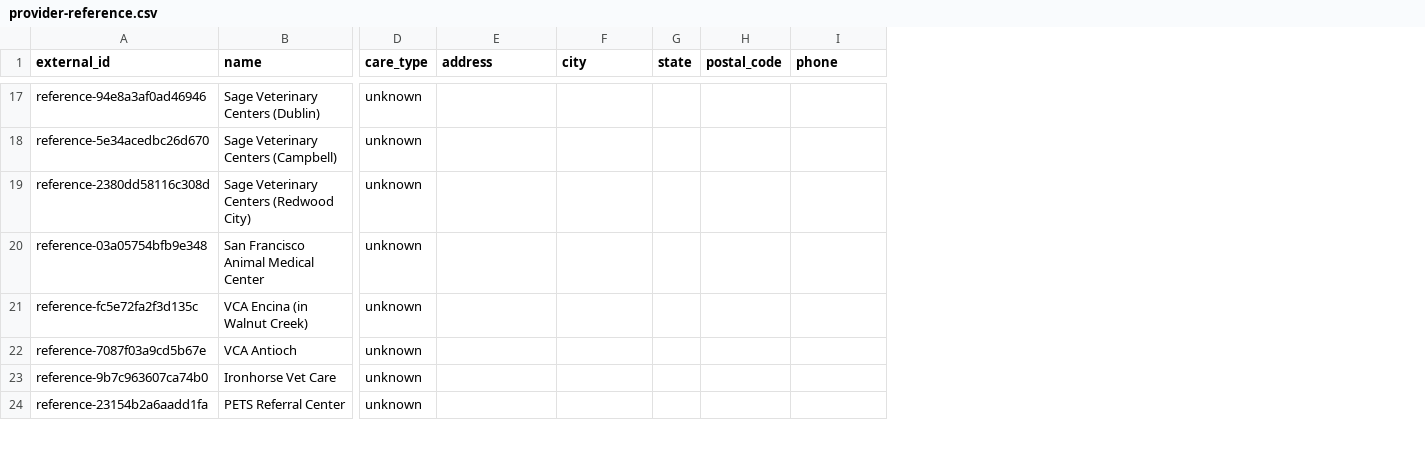
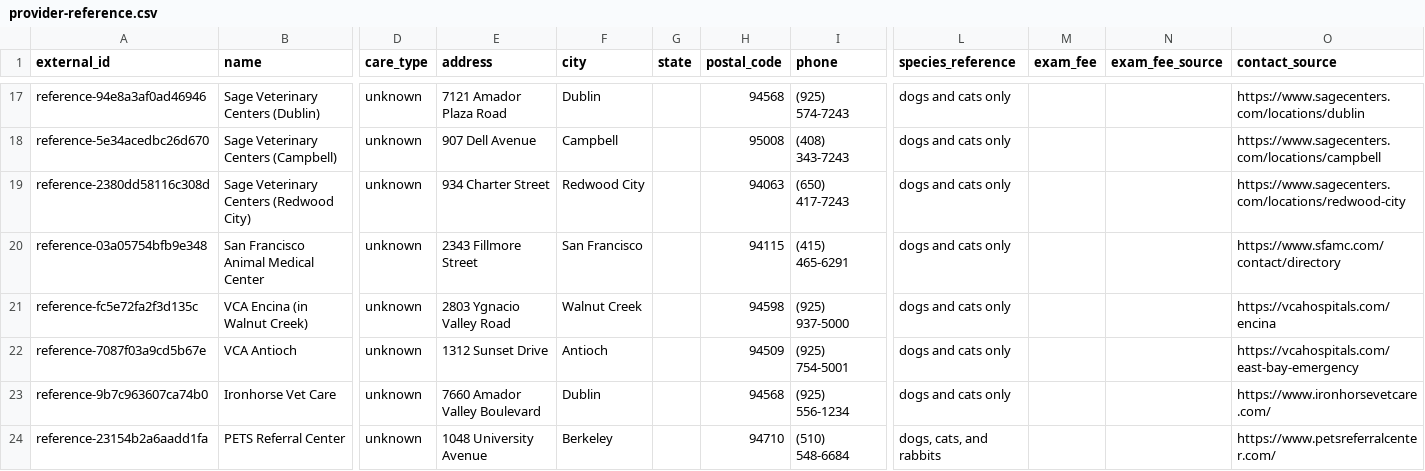
Before and after one commit to arielhoff14/VetPath, a CSV file: hackathon-demo/provider-reference.csv, drawn as a sheet; only a part is shown, gaps mark what is left out; the diff covers the shown part only; the diff names each change by its address in the sheet, - before the commit and + after, or states it on an @@ line.

```diff
--- a/hackathon-demo/provider-reference.csv
+++ b/hackathon-demo/provider-reference.csv
+column L (species_reference), rows 17-24: dogs and cats only | dogs and cats only | dogs and cats only | dogs and cats only | dogs and cats only | dogs and cats only | dogs and cats only | dogs, cats, and rabbits
+column M (exam_fee), empty
+column N (exam_fee_source), empty
+column O (contact_source), rows 17-24: https://www.sagecenters.com/locations/dublin | https://www.sagecenters.com/locations/campbell | https://www.sagecenters.com/locations/redwood-city | https://www.sfamc.com/contact/directory | https://vcahospitals.com/encina | https://vcahospitals.com/east-bay-emergency | https://www.ironhorsevetcare.com/ | https://www.petsreferralcenter.com/
-E17 (address): (empty)
+E17 (address): 7121 Amador Plaza Road
-F17 (city): (empty)
+F17 (city): Dublin
-H17 (postal_code): (empty)
+H17 (postal_code): 94568
-I17 (phone): (empty)
+I17 (phone): (925) 574-7243
-E18 (address): (empty)
+E18 (address): 907 Dell Avenue
-F18 (city): (empty)
+F18 (city): Campbell
-H18 (postal_code): (empty)
+H18 (postal_code): 95008
-I18 (phone): (empty)
+I18 (phone): (408) 343-7243
-E19 (address): (empty)
+E19 (address): 934 Charter Street
-F19 (city): (empty)
+F19 (city): Redwood City
-H19 (postal_code): (empty)
+H19 (postal_code): 94063
-I19 (phone): (empty)
+I19 (phone): (650) 417-7243
-E20 (address): (empty)
+E20 (address): 2343 Fillmore Street
-F20 (city): (empty)
+F20 (city): San Francisco
-H20 (postal_code): (empty)
+H20 (postal_code): 94115
-I20 (phone): (empty)
+I20 (phone): (415) 465-6291
-E21 (address): (empty)
+E21 (address): 2803 Ygnacio Valley Road
-F21 (city): (empty)
+F21 (city): Walnut Creek
-H21 (postal_code): (empty)
+H21 (postal_code): 94598
-I21 (phone): (empty)
+I21 (phone): (925) 937-5000
-E22 (address): (empty)
+E22 (address): 1312 Sunset Drive
-F22 (city): (empty)
+F22 (city): Antioch
-H22 (postal_code): (empty)
+H22 (postal_code): 94509
-I22 (phone): (empty)
+I22 (phone): (925) 754-5001
-E23 (address): (empty)
+E23 (address): 7660 Amador Valley Boulevard
-F23 (city): (empty)
+F23 (city): Dublin
-H23 (postal_code): (empty)
+H23 (postal_code): 94568
-I23 (phone): (empty)
+I23 (phone): (925) 556-1234
-E24 (address): (empty)
+E24 (address): 1048 University Avenue
-F24 (city): (empty)
+F24 (city): Berkeley
-H24 (postal_code): (empty)
+H24 (postal_code): 94710
-I24 (phone): (empty)
+I24 (phone): (510) 548-6684
```
Also changed, not shown: 67 edited cells elsewhere in this file, 7 other files.
